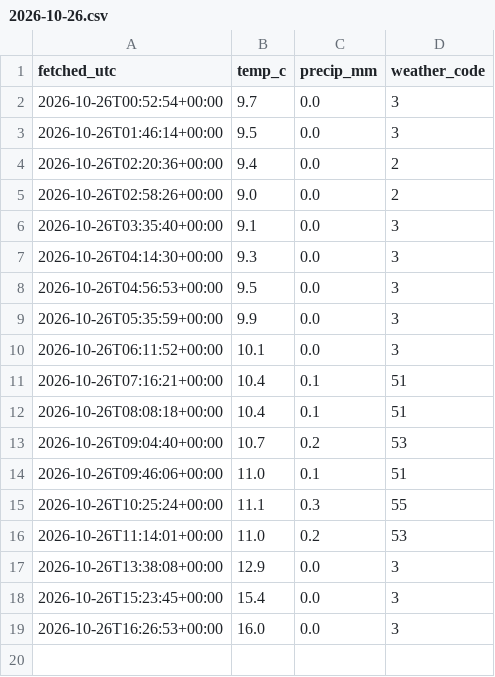
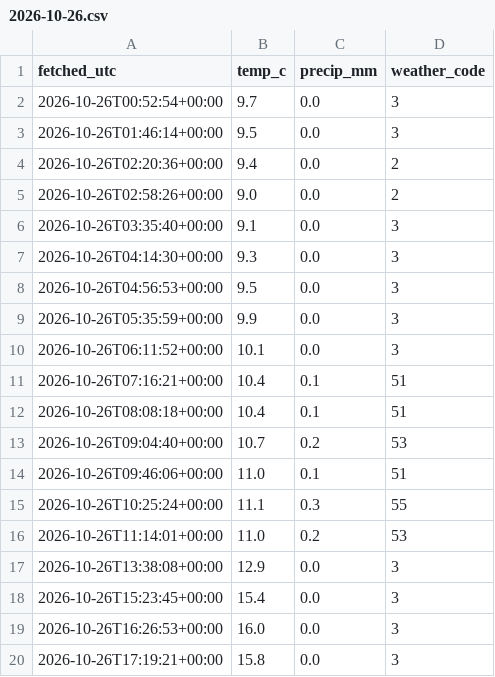
Before and after one commit to Mihir-wbs/london-tube-crowding, a CSV file: data/raw/weather/2026-10-26.csv, drawn as a sheet; the diff names each change by its address in the sheet, - before the commit and + after, or states it on an @@ line.

```diff
--- a/data/raw/weather/2026-10-26.csv
+++ b/data/raw/weather/2026-10-26.csv
+row 20: 2026-10-26T17:19:21+00:00 | 15.8 | 0.0 | 3
```
Also changed, not shown: data/raw/crowding/2026-10-26.csv, data/raw/status/2026-10-26.csv.
